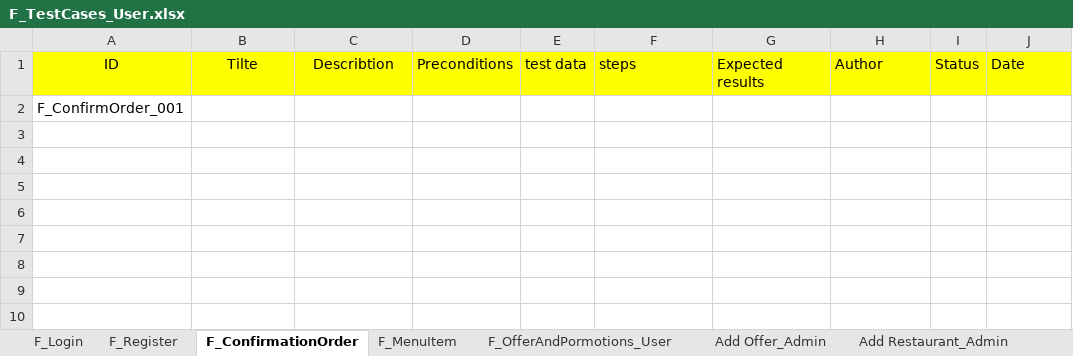
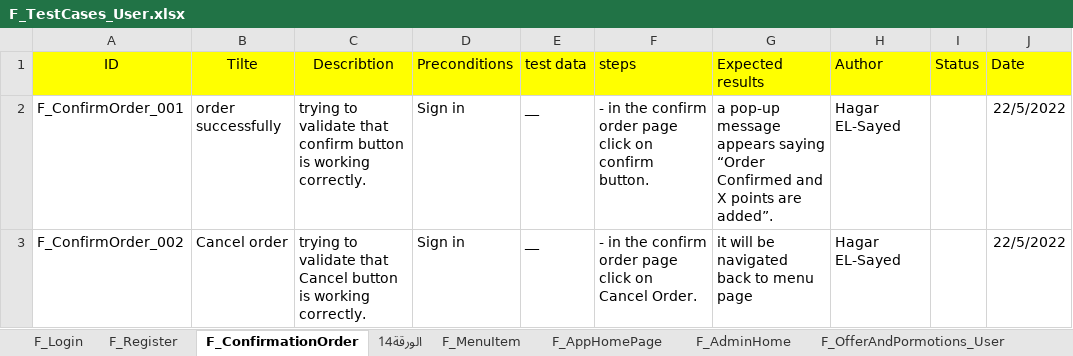
Before and after one commit to Aml-Nasser/QA_Foodies, an Excel workbook: Testing/F_TestCases_User.xlsx, sheet F_ConfirmationOrder, drawn as a sheet; values as stored, in another font and other column widths than the file's, no borders; charts and pictures not drawn; removed rows and columns are numbered as before the commit, all else as after; ↵ is a line break in a cell; the diff names each change by its address in the sheet, - before the commit and + after, or states it on an @@ line.

```diff
--- a/Testing/F_TestCases_User.xlsx (sheet F_ConfirmationOrder)
+++ b/Testing/F_TestCases_User.xlsx (sheet F_ConfirmationOrder)
+sheet tab: الورقة14
+sheet tab: F_AppHomePage
-row 2: F_ConfirmOrder_001
+row 2: F_ConfirmOrder_001 | order successfully | trying to validate that confirm button ↵ is working correctly. | Sign in | __ | - in the confirm order page click on ↵ confirm button. | a pop-up message appears saying “Order ↵ Confirmed and X points are added”. | Hagar EL-Sayed |  | 22/5/2022
+row 3: F_ConfirmOrder_002 | Cancel order | trying to validate that Cancel button ↵ is working correctly. | Sign in | __ | - in the confirm order page click on ↵ Cancel Order. | it will be navigated back to menu page | Hagar EL-Sayed |  | 22/5/2022
```
Also changed, not shown: sheet Add Offer_Admin, sheet Add Restaurant_Admin, sheet F_OfferAndPormotions_User, sheet F_MenuItem, sheet F_ Home Page_User, sheet F_Login, 1 more sheet, other sheet tabs, charts or pictures.
